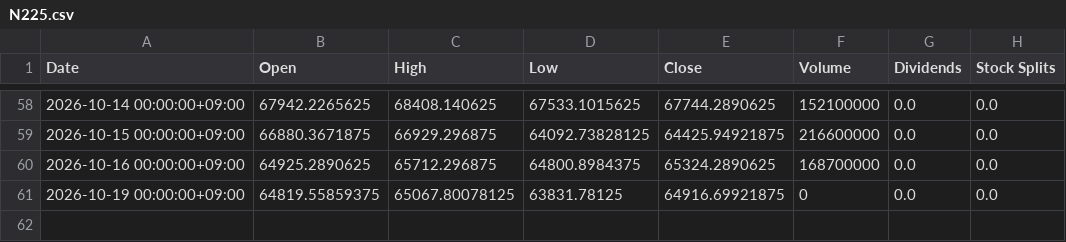
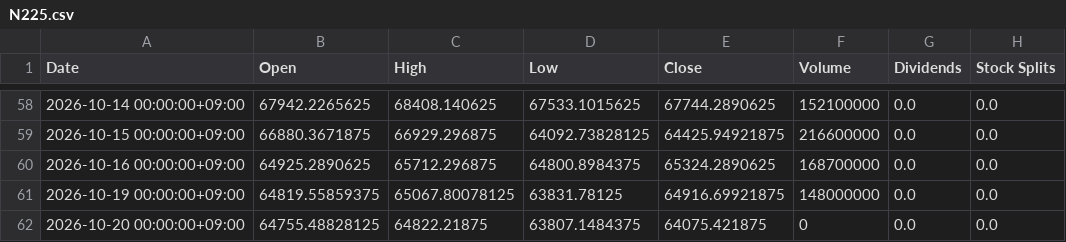
Before and after one commit to katzkawai/kklab-kimi-data, a CSV file: data/N225.csv, drawn as a sheet; only a part is shown, gaps mark what is left out.

```diff
--- a/data/N225.csv
+++ b/data/N225.csv
@@ -60,2 +60,3 @@ Date,Open,High,Low,Close,Volume,Dividends,Stock Splits
 2026-10-16 00:00:00+09:00,64925.2890625,65712.296875,64800.8984375,65324.2890625,168700000,0.0,0.0
-2026-10-19 00:00:00+09:00,64819.55859375,65067.80078125,63831.78125,64916.69921875,0,0.0,0.0
+2026-10-19 00:00:00+09:00,64819.55859375,65067.80078125,63831.78125,64916.69921875,148000000,0.0,0.0
+2026-10-20 00:00:00+09:00,64755.48828125,64822.21875,63807.1484375,64075.421875,0,0.0,0.0
```
Also changed, not shown: data/1306.T.csv, data/6098.T.csv, 10 other files.
